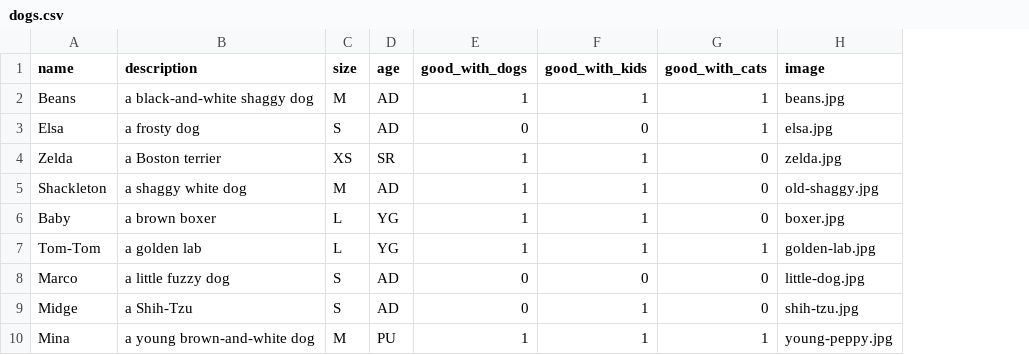
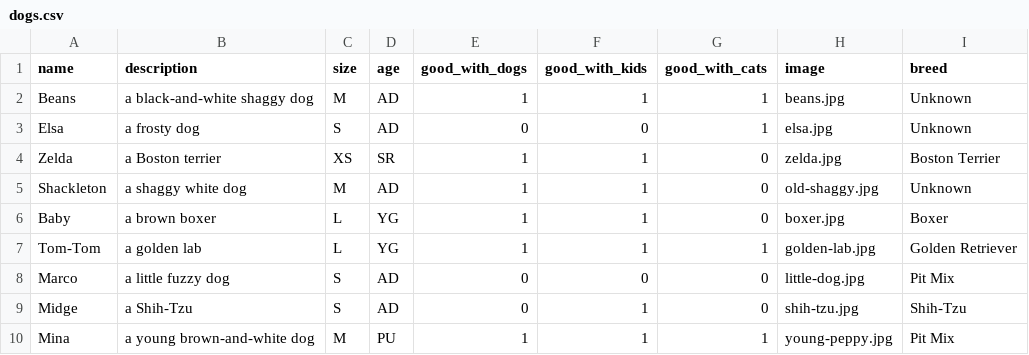
Before and after one commit to momentum-cohort-2019-02/kb, a CSV file: w5/examples/shelter-demo/initial_data/dogs.csv, drawn as a sheet; the diff names each change by its address in the sheet, - before the commit and + after, or states it on an @@ line.

```diff
--- a/w5/examples/shelter-demo/initial_data/dogs.csv
+++ b/w5/examples/shelter-demo/initial_data/dogs.csv
+column I (breed), rows 2-10: Unknown | Unknown | Boston Terrier | Unknown | Boxer | Golden Retriever | Pit Mix | Shih-Tzu | Pit Mix
```
Also changed, not shown: 8 other files.
